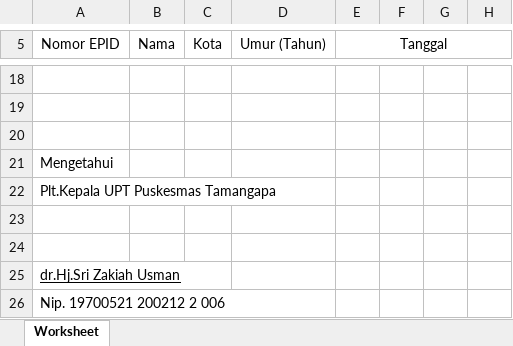
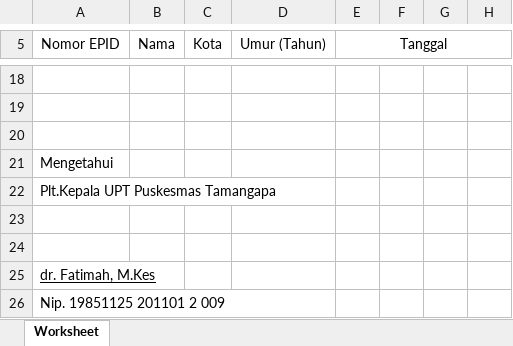
Before and after one commit to walidibnurusd/simpus-d-care, an Excel workbook: public/assets/report/report-afp.xlsx, sheet Worksheet, drawn as a sheet; only a part is shown, gaps mark what is left out; values as stored, in another font and other column widths than the file's, no borders; the diff names each change by its address in the sheet, - before the commit and + after, or states it on an @@ line.

```diff
--- a/public/assets/report/report-afp.xlsx (sheet Worksheet)
+++ b/public/assets/report/report-afp.xlsx (sheet Worksheet)
-A25 (Nomor EPID): dr.Hj.Sri Zakiah Usman
+A25 (Nomor EPID): dr. Fatimah, M.Kes
-A26 (Nomor EPID): Nip. 19700521 200212 2 006
+A26 (Nomor EPID): Nip. 19851125 201101 2 009
```
Also changed, not shown: public/assets/report/report-campak.xlsx, public/assets/report/report-jamkesda.xlsx, 7 other files.
